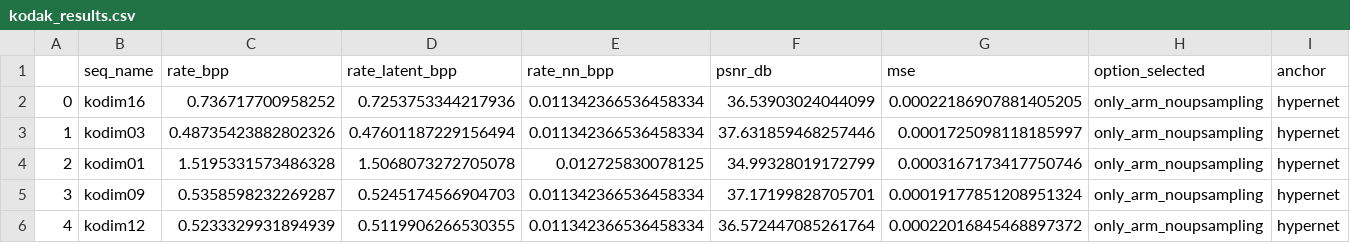
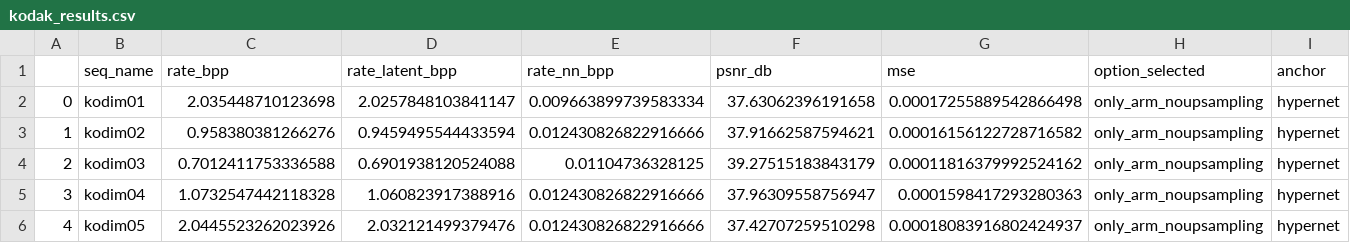
Before and after one commit to pepborrell/cool-chic, a CSV file: results/exps/delta-hn/ups-best-orange/config_01/premature_eval/kodak_results.csv, drawn as a sheet; only a part is shown; the diff covers the shown part only.

```diff
--- a/results/exps/delta-hn/ups-best-orange/config_01/premature_eval/kodak_results.csv
+++ b/results/exps/delta-hn/ups-best-orange/config_01/premature_eval/kodak_results.csv
@@ -1,6 +1,6 @@
 ,seq_name,rate_bpp,rate_latent_bpp,rate_nn_bpp,psnr_db,mse,option_selected,anchor
-0,kodim16,0.736717700958252,0.7253753344217936,0.011342366536458334,36.53903024044099,0.00022186907881405205,only_arm_noupsampling,hypernet
-1,kodim03,0.48735423882802326,0.47601187229156494,0.011342366536458334,37.631859468257446,0.0001725098118185997,only_arm_noupsampling,hypernet
-2,kodim01,1.5195331573486328,1.5068073272705078,0.012725830078125,34.99328019172799,0.0003167173417750746,only_arm_noupsampling,hypernet
-3,kodim09,0.5358598232269287,0.5245174566904703,0.011342366536458334,37.17199828705701,0.00019177851208951324,only_arm_noupsampling,hypernet
-4,kodim12,0.5233329931894939,0.5119906266530355,0.011342366536458334,36.572447085261764,0.00022016845468897372,only_arm_noupsampling,hypernet
+0,kodim01,2.035448710123698,2.0257848103841147,0.009663899739583334,37.63062396191658,0.00017255889542866498,only_arm_noupsampling,hypernet
+1,kodim02,0.958380381266276,0.9459495544433594,0.012430826822916666,37.91662587594621,0.00016156122728716582,only_arm_noupsampling,hypernet
+2,kodim03,0.7012411753336588,0.6901938120524088,0.01104736328125,39.27515183843179,0.00011816379992524162,only_arm_noupsampling,hypernet
+3,kodim04,1.0732547442118328,1.060823917388916,0.012430826822916666,37.96309558756947,0.0001598417293280363,only_arm_noupsampling,hypernet
+4,kodim05,2.0445523262023926,2.032121499379476,0.012430826822916666,37.42707259510298,0.00018083916802424937,only_arm_noupsampling,hypernet
```
Also changed, not shown: 121 edited cells elsewhere in this file, results/exps/delta-hn/ups-best-orange/config_00/premature_eval/kodak_results.csv, results/exps/delta-hn/ups-best-orange/config_02/premature_eval/clic20-pro-valid_results.csv, 7 other files.
